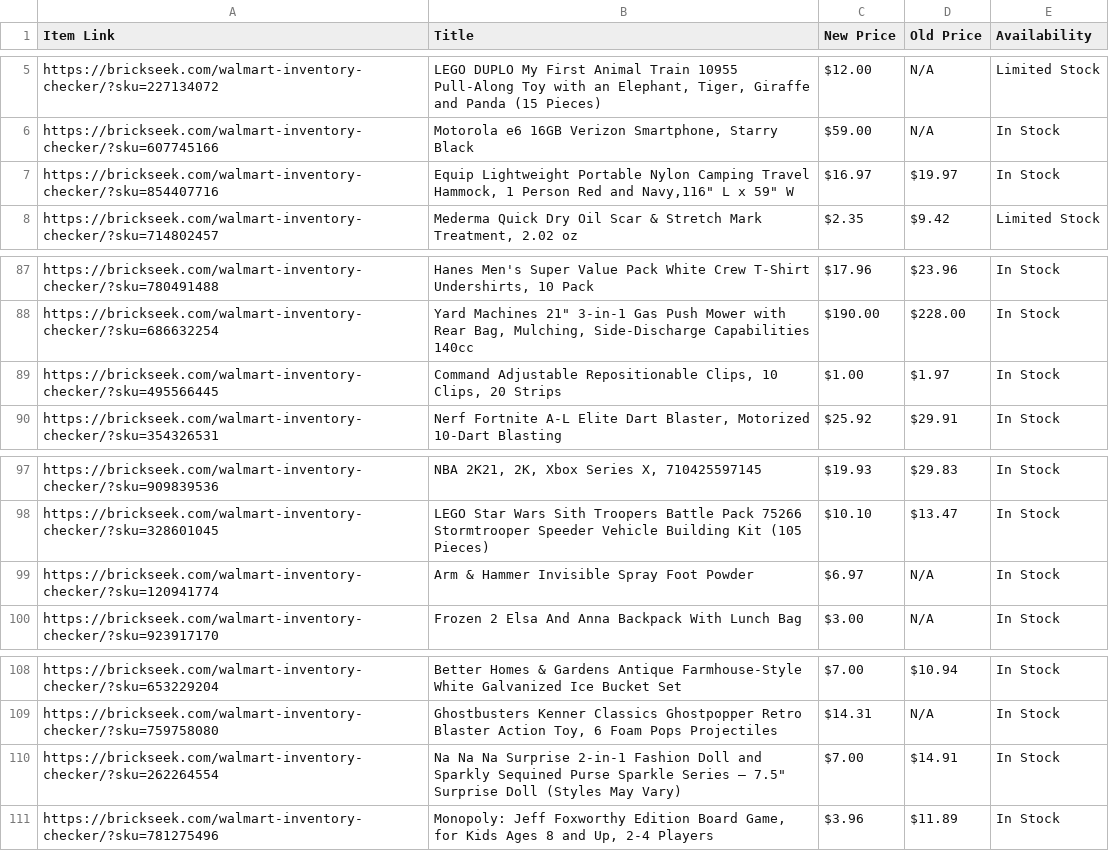
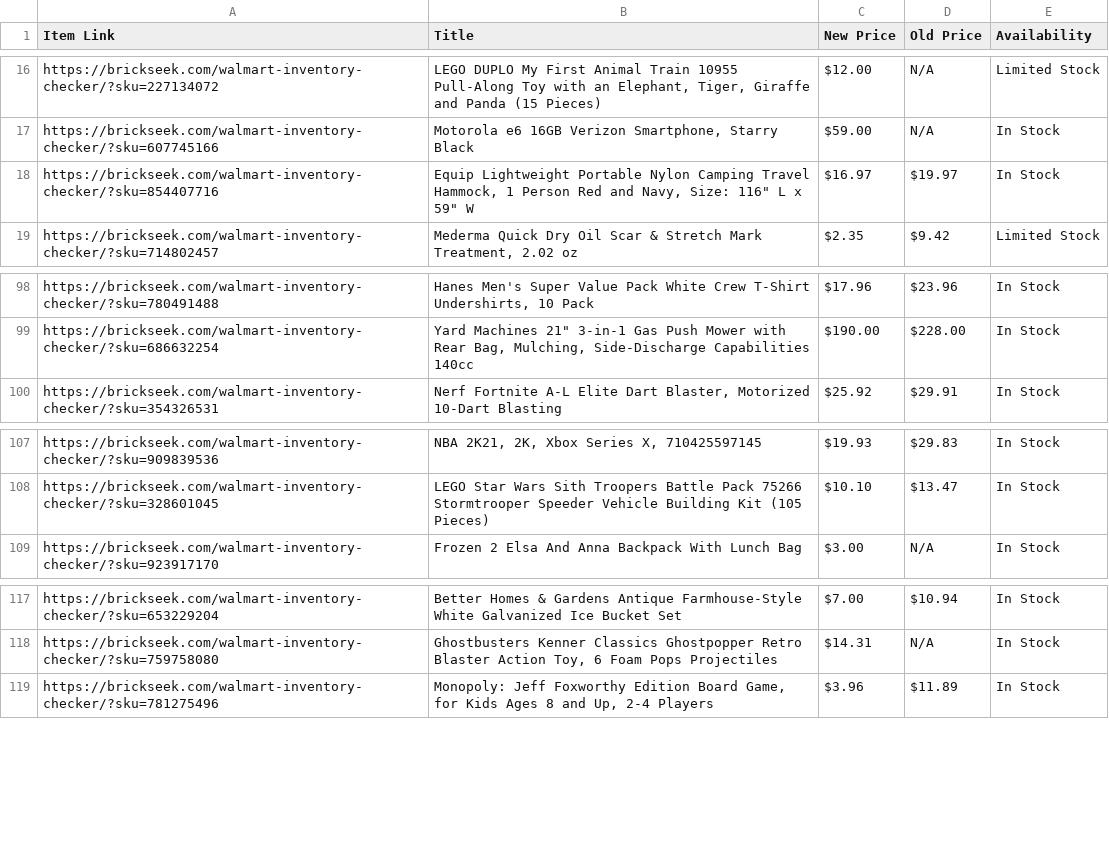
Before and after one commit to Professor42/brickseek, a CSV file: 1270.csv, drawn as a sheet; only a part is shown, gaps mark what is left out; the diff covers the shown part only.

```diff
--- a/1270.csv
+++ b/1270.csv
@@ -6,3 +17,3 @@ https://brickseek.com/walmart-inventory-checker/?sku=227134072,"LEGO DUPLO My Fi
 https://brickseek.com/walmart-inventory-checker/?sku=607745166,"Motorola e6 16GB Verizon Smartphone, Starry Black",$59.00,N/A,In Stock
-https://brickseek.com/walmart-inventory-checker/?sku=854407716,"Equip Lightweight Portable Nylon Camping Travel Hammock, 1 Person Red and Navy,116"" L x 59"" W",$16.97,$19.97,In Stock
+https://brickseek.com/walmart-inventory-checker/?sku=854407716,"Equip Lightweight Portable Nylon Camping Travel Hammock, 1 Person Red and Navy, Size: 116"" L x 59"" W",$16.97,$19.97,In Stock
 https://brickseek.com/walmart-inventory-checker/?sku=714802457,"Mederma Quick Dry Oil Scar & Stretch Mark Treatment, 2.02 oz",$2.35,$9.42,Limited Stock
@@ -88,3 +99,2 @@ https://brickseek.com/walmart-inventory-checker/?sku=780491488,"Hanes Men's Supe
 https://brickseek.com/walmart-inventory-checker/?sku=686632254,"Yard Machines 21"" 3-in-1 Gas Push Mower with Rear Bag, Mulching, Side-Discharge Capabilities 140cc",$190.00,$228.00,In Stock
-https://brickseek.com/walmart-inventory-checker/?sku=495566445,"Command Adjustable Repositionable Clips, 10 Clips, 20 Strips",$1.00,$1.97,In Stock
 https://brickseek.com/walmart-inventory-checker/?sku=354326531,"Nerf Fortnite A-L Elite Dart Blaster, Motorized 10-Dart Blasting",$25.92,$29.91,In Stock
@@ -98,3 +108,2 @@ https://brickseek.com/walmart-inventory-checker/?sku=909839536,"NBA 2K21, 2K, Xb
 https://brickseek.com/walmart-inventory-checker/?sku=328601045,LEGO Star Wars Sith Troopers Battle Pack 75266 Stormtrooper Speeder Vehicle Building Kit (105 Pieces),$10.10,$13.47,In Stock
-https://brickseek.com/walmart-inventory-checker/?sku=120941774,Arm & Hammer Invisible Spray Foot Powder,$6.97,N/A,In Stock
 https://brickseek.com/walmart-inventory-checker/?sku=923917170,Frozen 2 Elsa And Anna Backpack With Lunch Bag,$3.00,N/A,In Stock
@@ -109,3 +118,2 @@ https://brickseek.com/walmart-inventory-checker/?sku=653229204,Better Homes & Ga
 https://brickseek.com/walmart-inventory-checker/?sku=759758080,"Ghostbusters Kenner Classics Ghostpopper Retro Blaster Action Toy, 6 Foam Pops Projectiles",$14.31,N/A,In Stock
-https://brickseek.com/walmart-inventory-checker/?sku=262264554,"Na Na Na Surprise 2-in-1 Fashion Doll and Sparkly Sequined Purse Sparkle Series – 7.5"" Surprise Doll (Styles May Vary)",$7.00,$14.91,In Stock
 https://brickseek.com/walmart-inventory-checker/?sku=781275496,"Monopoly: Jeff Foxworthy Edition Board Game, for Kids Ages 8 and Up, 2-4 Players",$3.96,$11.89,In Stock
```
Also changed, not shown: 11 added rows and 9 removed rows elsewhere in this file, 2787.csv.
